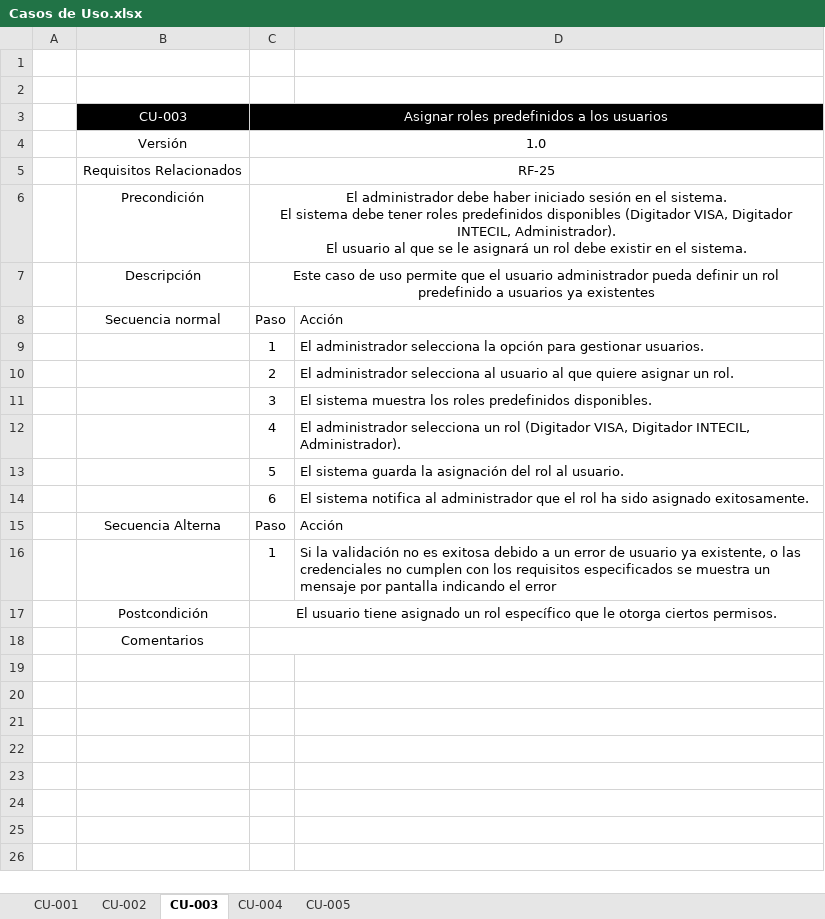
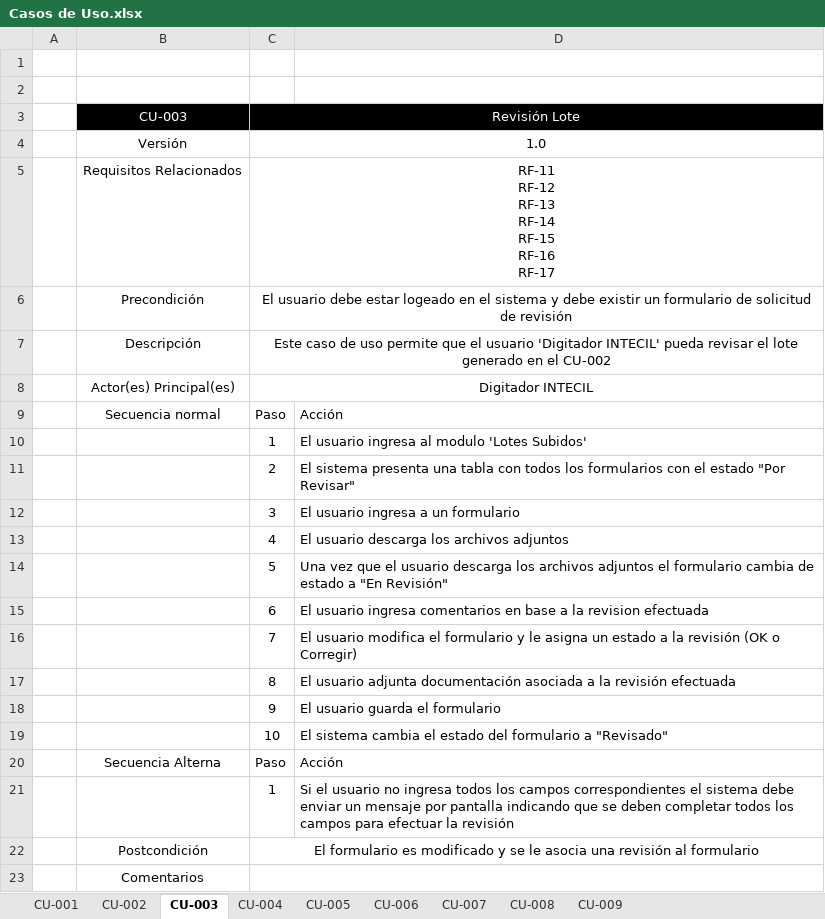
Before and after one commit to marcelotroquian/intecTroquian, an Excel workbook: Planificación/Casos de Uso.xlsx, sheet CU-003, drawn as a sheet; values as stored, in another font and other column widths than the file's, no borders; addresses are those after the commit; ↵ is a line break in a cell; the diff names each change by its address in the sheet, - before the commit and + after, or states it on an @@ line.

```diff
--- a/Planificación/Casos de Uso.xlsx (sheet CU-003)
+++ b/Planificación/Casos de Uso.xlsx (sheet CU-003)
+sheet tab: CU-006
+sheet tab: CU-007
+sheet tab: CU-008
+sheet tab: CU-009
-C3: Asignar roles predefinidos a los usuarios
+C3: Revisión Lote
-C5: RF-25
+C5: RF-11 ↵ RF-12 ↵ RF-13 ↵ RF-14 ↵ RF-15 ↵ RF-16 ↵ RF-17
-C6: El administrador debe haber iniciado sesión en el sistema. ↵ El sistema debe tener roles predefinidos disponibles (Digitador VISA, Digitador INTECIL, Administrador). ↵ El usuario al que se le asignará un rol debe existir en el sistema.
+C6: El usuario debe estar logeado en el sistema y debe existir un formulario de solicitud de revisión
-C7: …el usuario administrador pueda definir un rol predefinido a usuarios ya existentes
+C7: …el usuario 'Digitador INTECIL' pueda revisar el lote generado en el CU-002
+row 8:  | Actor(es) Principal(es) | Digitador INTECIL
-D10: El administrador selecciona la opción para gestionar usuarios.
+D10: El usuario ingresa al modulo 'Lotes Subidos'
-D11: El administrador selecciona al usuario al que quiere asignar un rol.
+D11: El sistema presenta una tabla con todos los formularios con el estado "Por Revisar"
-D12: El sistema muestra los roles predefinidos disponibles.
+D12: El usuario ingresa a un formulario
-D13: El administrador selecciona un rol (Digitador VISA, Digitador INTECIL, Administrador).
+D13: El usuario descarga los archivos adjuntos
-D14: El sistema guarda la asignación del rol al usuario.
+D14: Una vez que el usuario descarga los archivos adjuntos el formulario cambia de estado a "En Revisión"
-D15: El sistema notifica al administrador que el rol ha sido asignado exitosamente.
+D15: El usuario ingresa comentarios en base a la revision efectuada
+row 16:  |  | 7 | El usuario modifica el formulario y le asigna un estado a la revisión (OK o Corregir)
+row 17:  |  | 8 | El usuario adjunta documentación asociada a la revisión efectuada
+row 18:  |  | 9 | El usuario guarda el formulario
+row 19:  |  | 10 | El sistema cambia el estado del formulario a "Revisado"
-D21: Si la validación no es exitosa debido a un error de usuario ya existente, o las credenciales no cumplen con los requisitos especificados se muestra un mensaje por pantalla indicando el error
+D21: Si el usuario no ingresa todos los campos correspondientes el sistema debe enviar un mensaje por pantalla indicando que se deben completar todos los campos para efectuar la revisión
-C22: El usuario tiene asignado un rol específico que le otorga ciertos permisos.
+C22: El formulario es modificado y se le asocia una revisión al formulario
```
Also changed, not shown: sheet CU-004, sheet CU-005, sheet CU-002, Planificación/Matriz de Requisitos Funcionales y CU.xlsx, 5 other files.
